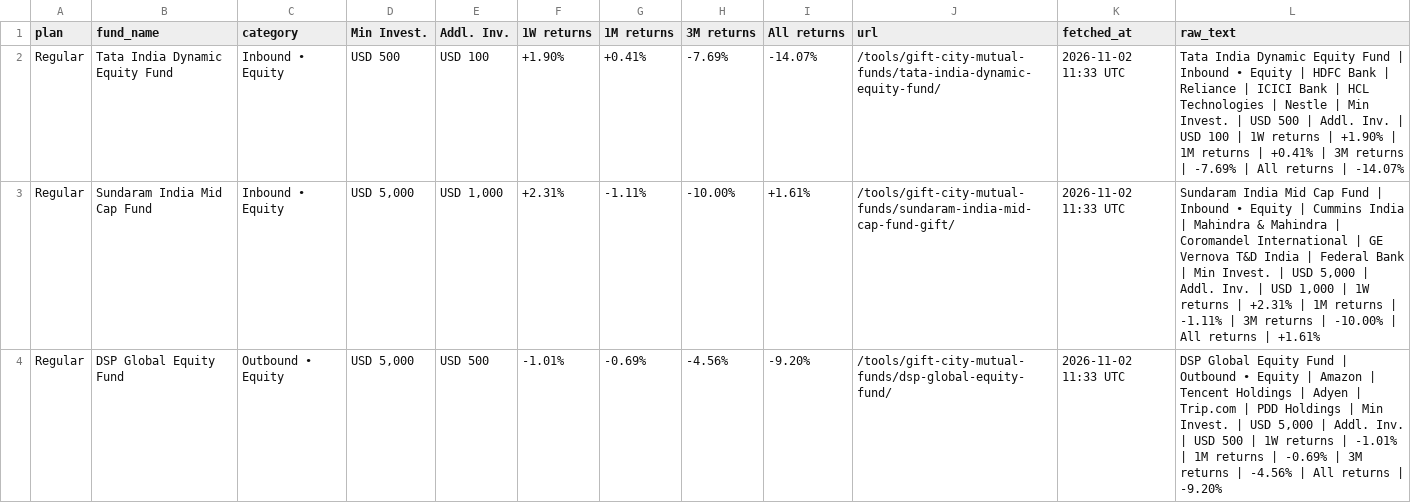
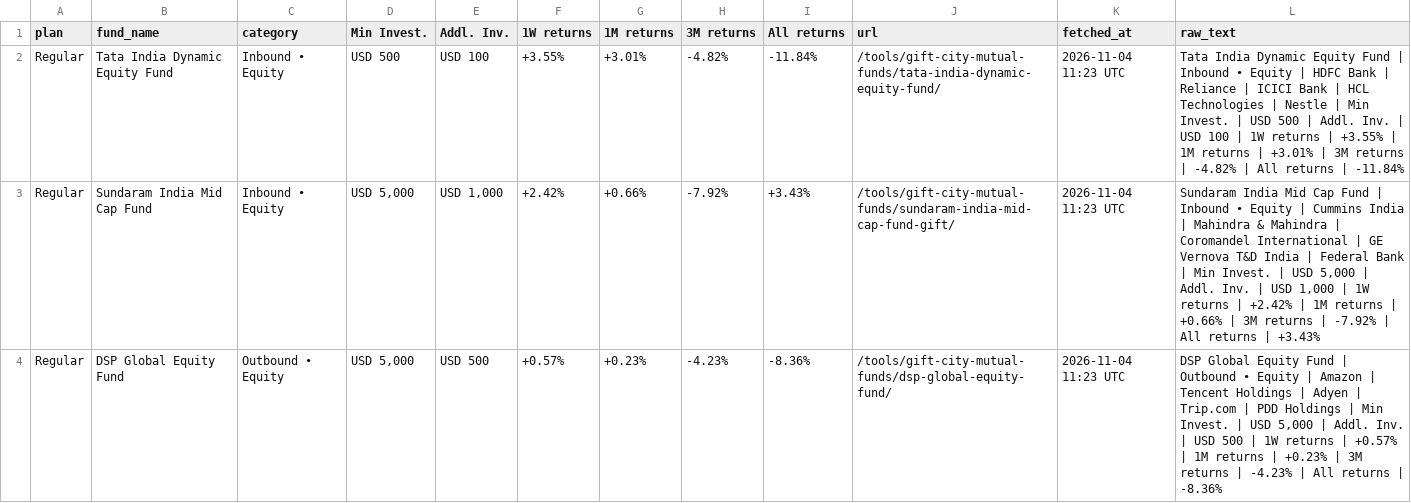
Before and after one commit to ronittripathy2004-lab/gift-tracker, a CSV file: funds_raw.csv, drawn as a sheet; only a part is shown; the diff covers the shown part only.

```diff
--- a/funds_raw.csv
+++ b/funds_raw.csv
@@ -1,4 +1,4 @@
 plan,fund_name,category,Min Invest.,Addl. Inv.,1W returns,1M returns,3M returns,All returns,url,fetched_at,raw_text
-Regular,Tata India Dynamic Equity Fund,Inbound • Equity,USD 500,USD 100,+1.90%,+0.41%,-7.69%,-14.07%,/tools/gift-city-mutual-funds/tata-india-dynamic-equity-fund/,2026-11-02 11:33 UTC,Tata India Dynamic Equity Fund | Inbound • Equity | HDFC Bank | Reliance | ICICI Bank | HCL Technologies | Nestle | Min Invest. | USD 500 | Addl. Inv. | USD 100 | 1W returns | +1.90% | 1M returns | +0.41% | 3M returns | -7.69% | All returns | -14.07%
-Regular,Sundaram India Mid Cap Fund,Inbound • Equity,"USD 5,000","USD 1,000",+2.31%,-1.11%,-10.00%,+1.61%,/tools/gift-city-mutual-funds/sundaram-india-mid-cap-fund-gift/,2026-11-02 11:33 UTC,"Sundaram India Mid Cap Fund | Inbound • Equity | Cummins India | Mahindra & Mahindra | Coromandel International | GE Vernova T&D India | Federal Bank | Min Invest. | USD 5,000 | Addl. Inv. | USD 1,000 | 1W returns | +2.31% | 1M returns | -1.11% | 3M returns | -10.00% | All returns | +1.61%"
-Regular,DSP Global Equity Fund,Outbound • Equity,"USD 5,000",USD 500,-1.01%,-0.69%,-4.56%,-9.20%,/tools/gift-city-mutual-funds/dsp-global-equity-fund/,2026-11-02 11:33 UTC,"DSP Global Equity Fund | Outbound • Equity | Amazon | Tencent Holdings | Adyen | Trip.com | PDD Holdings | Min Invest. | USD 5,000 | Addl. Inv. | USD 500 | 1W returns | -1.01% | 1M returns | -0.69% | 3M returns | -4.56% | All returns | -9.20%"
+Regular,Tata India Dynamic Equity Fund,Inbound • Equity,USD 500,USD 100,+3.55%,+3.01%,-4.82%,-11.84%,/tools/gift-city-mutual-funds/tata-india-dynamic-equity-fund/,2026-11-04 11:23 UTC,Tata India Dynamic Equity Fund | Inbound • Equity | HDFC Bank | Reliance | ICICI Bank | HCL Technologies | Nestle | Min Invest. | USD 500 | Addl. Inv. | USD 100 | 1W returns | +3.55% | 1M returns | +3.01% | 3M returns | -4.82% | All returns | -11.84%
+Regular,Sundaram India Mid Cap Fund,Inbound • Equity,"USD 5,000","USD 1,000",+2.42%,+0.66%,-7.92%,+3.43%,/tools/gift-city-mutual-funds/sundaram-india-mid-cap-fund-gift/,2026-11-04 11:23 UTC,"Sundaram India Mid Cap Fund | Inbound • Equity | Cummins India | Mahindra & Mahindra | Coromandel International | GE Vernova T&D India | Federal Bank | Min Invest. | USD 5,000 | Addl. Inv. | USD 1,000 | 1W returns | +2.42% | 1M returns | +0.66% | 3M returns | -7.92% | All returns | +3.43%"
+Regular,DSP Global Equity Fund,Outbound • Equity,"USD 5,000",USD 500,+0.57%,+0.23%,-4.23%,-8.36%,/tools/gift-city-mutual-funds/dsp-global-equity-fund/,2026-11-04 11:23 UTC,"DSP Global Equity Fund | Outbound • Equity | Amazon | Tencent Holdings | Adyen | Trip.com | PDD Holdings | Min Invest. | USD 5,000 | Addl. Inv. | USD 500 | 1W returns | +0.57% | 1M returns | +0.23% | 3M returns | -4.23% | All returns | -8.36%"
```
Also changed, not shown: 36 edited cells elsewhere in this file, funds.csv, 1 other file.
